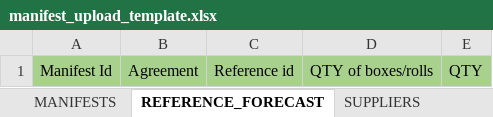
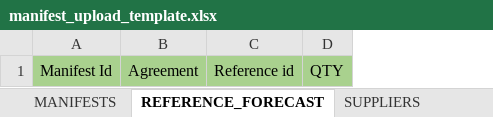
Before and after one commit to nickl0gist/xdms, an Excel workbook: excelTemps/manifest_upload_template.xlsx, sheet REFERENCE_FORECAST, drawn as a sheet; values as stored, in another font and other column widths than the file's, no borders; conditional formats not drawn; the diff names each change by its address in the sheet, - before the commit and + after, or states it on an @@ line.

```diff
--- a/excelTemps/manifest_upload_template.xlsx (sheet REFERENCE_FORECAST)
+++ b/excelTemps/manifest_upload_template.xlsx (sheet REFERENCE_FORECAST)
-column D, row 1: QTY of boxes/rolls
```
Also changed, not shown: sheet MANIFESTS, sheet CUSTOMERS, sheet WAREHOUSES, src/main/resources/exceltemps/manifest_upload_template.xlsx, 7 other files.
